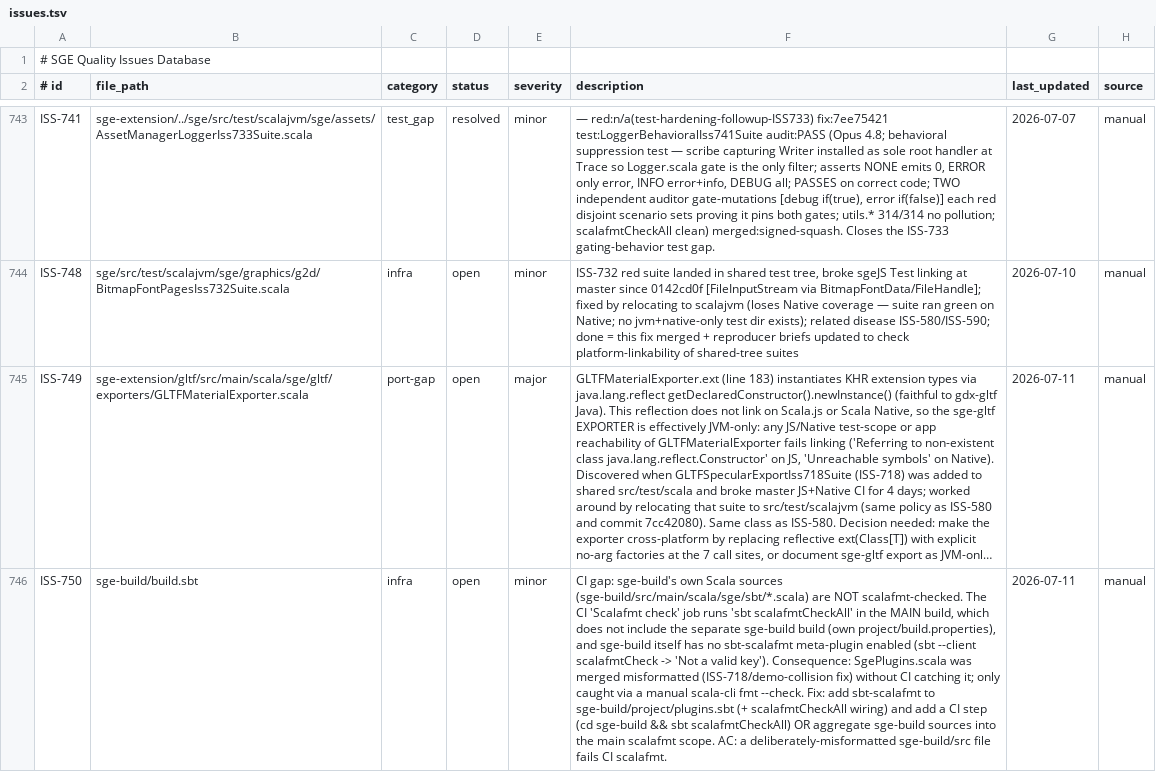
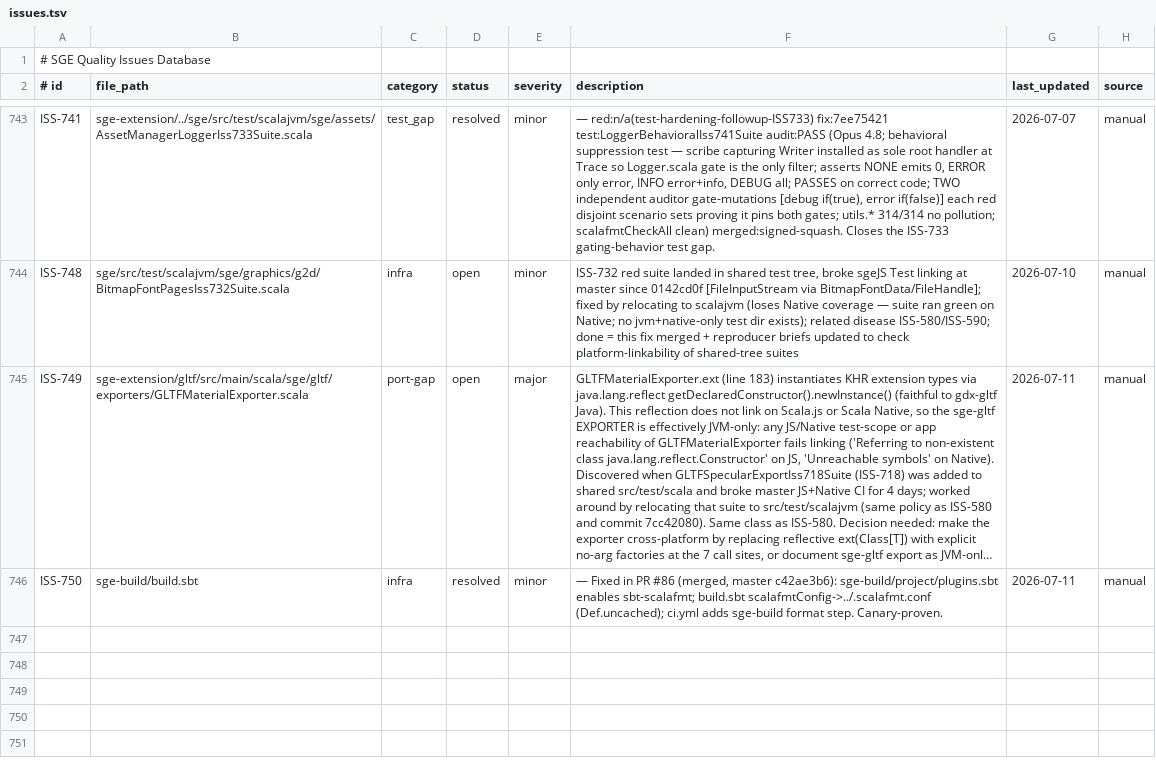
Before and after one commit to kubuszok/sge, a TSV file: .rescale/data/issues.tsv, drawn as a sheet; only a part is shown, gaps mark what is left out; long unchanged cells end in …; the diff names each change by its address in the sheet, - before the commit and + after, or states it on an @@ line.

Commit message:
campaign: resolve ISS-750 (sge-build scalafmt CI gap, PR #86)

```diff
--- a/.rescale/data/issues.tsv
+++ b/.rescale/data/issues.tsv
-D746 (status): open
+D746 (status): resolved
-F746 (description): CI gap: sge-build's own Scala sources (sge-build/src/main/scala/sge/sbt/*.scala) are NOT scalafmt-checked. The CI 'Scalafmt check' job runs 'sbt scalafmtCheckAll' in the MAIN build, which does not include the separate sge-build build (own project/build.properties), and sge-build itself has no sbt-scalafmt meta-plugin enabled (sbt --client scalafmtCheck -> 'Not a valid key'). Consequence: SgePlugins.scala was merged misformatted (ISS-718/demo-collision fix) without CI catching it; only caught via a manual scala-cli fmt --check. Fix: add sbt-scalafmt to sge-build/project/plugins.sbt (+ scalafmtCheckAll wiring) and add a CI step (cd sge-build && sbt scalafmtCheckAll) OR aggregate sge-build sources into the main scalafmt scope. AC: a deliberately-misformatted sge-build/src file fails CI scalafmt.
+F746 (description): — Fixed in PR #86 (merged, master c42ae3b6): sge-build/project/plugins.sbt enables sbt-scalafmt; build.sbt scalafmtConfig->../.scalafmt.conf (Def.uncached); ci.yml adds sge-build format step. Canary-proven.
```
